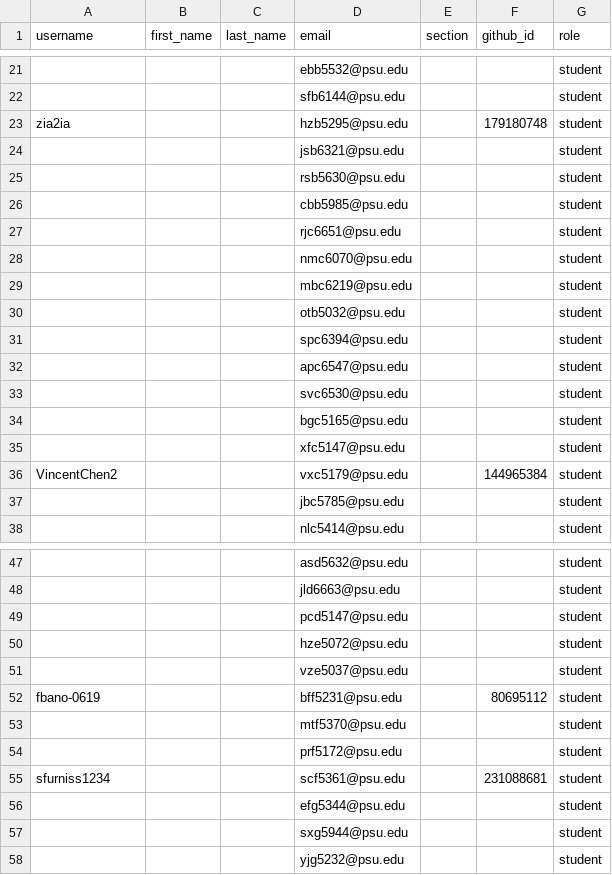
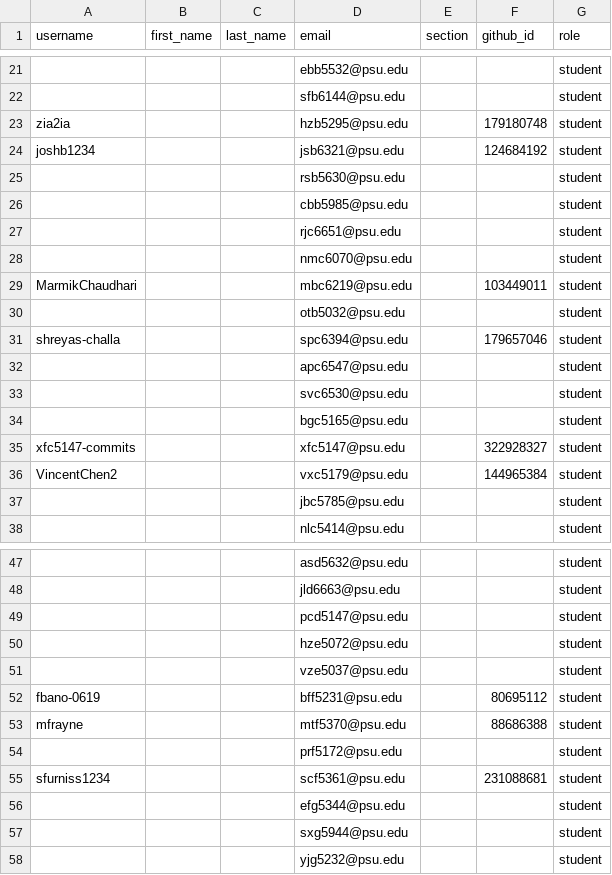
Before and after one commit to cmpsc473-fall2026/classroom50, a CSV file: cmpsc-473-fall-2026/roster.csv, drawn as a sheet; only a part is shown, gaps mark what is left out; the diff names each change by its address in the sheet, - before the commit and + after, or states it on an @@ line.

Commit message:
[Classroom 50] Sync roster from teams: cmpsc-473-fall-2026

```diff
--- a/cmpsc-473-fall-2026/roster.csv
+++ b/cmpsc-473-fall-2026/roster.csv
-A24 (username): (empty)
+A24 (username): joshb1234
-F24 (github_id): (empty)
+F24 (github_id): 124684192
-A29 (username): (empty)
+A29 (username): MarmikChaudhari
-F29 (github_id): (empty)
+F29 (github_id): 103449011
-A31 (username): (empty)
+A31 (username): shreyas-challa
-F31 (github_id): (empty)
+F31 (github_id): 179657046
-A35 (username): (empty)
+A35 (username): xfc5147-commits
-F35 (github_id): (empty)
+F35 (github_id): 322928327
-A53 (username): (empty)
+A53 (username): mfrayne
-F53 (github_id): (empty)
+F53 (github_id): 88686388
```
